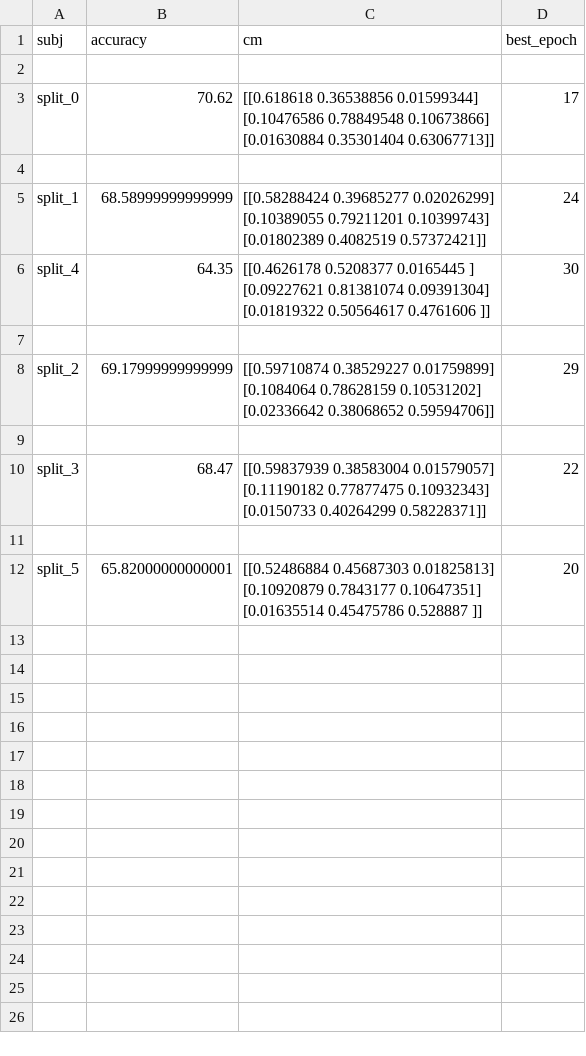
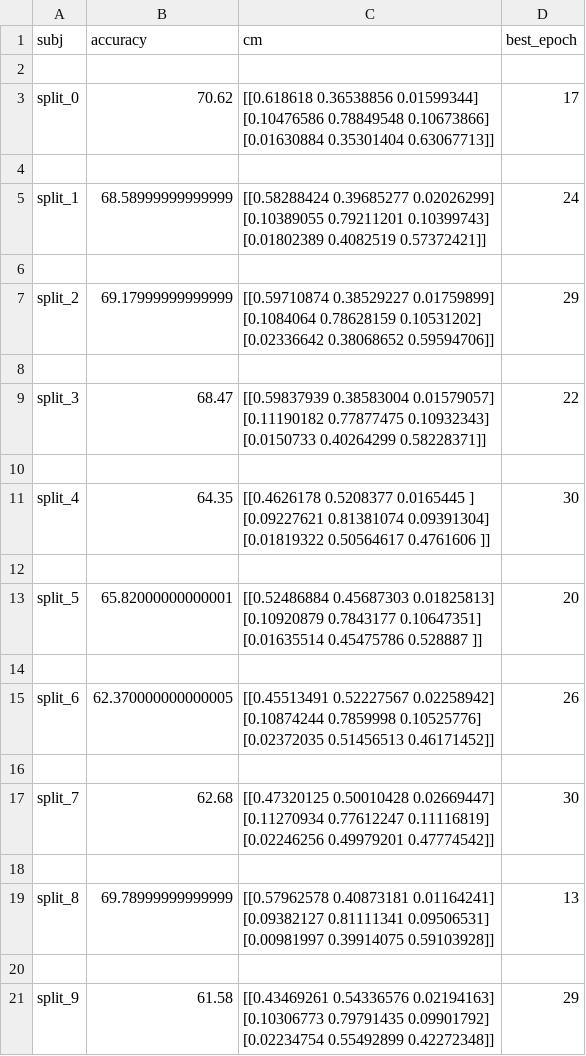
Before and after one commit to sven-knoblauch/PainLevelShiftDetection, a CSV file: ThreeClassSiamese/results/xite_phasic.csv, drawn as a sheet.

Commit message:
add comments and results

```diff
--- a/ThreeClassSiamese/results/xite_phasic.csv
+++ b/ThreeClassSiamese/results/xite_phasic.csv
@@ -9,5 +9,2 @@ split_1,68.58999999999999,"[[0.58288424 0.39685277 0.02026299]
  [0.01802389 0.4082519  0.57372421]]",24
-split_4,64.35,"[[0.4626178  0.5208377  0.0165445 ]
- [0.09227621 0.81381074 0.09391304]
- [0.01819322 0.50564617 0.4761606 ]]",30
 
@@ -21,2 +18,6 @@ split_3,68.47,"[[0.59837939 0.38583004 0.01579057]
 
+split_4,64.35,"[[0.4626178  0.5208377  0.0165445 ]
+ [0.09227621 0.81381074 0.09391304]
+ [0.01819322 0.50564617 0.4761606 ]]",30
+
 split_5,65.82000000000001,"[[0.52486884 0.45687303 0.01825813]
@@ -24 +25,17 @@ split_5,65.82000000000001,"[[0.52486884 0.45687303 0.01825813]
  [0.01635514 0.45475786 0.528887  ]]",20
+
+split_6,62.370000000000005,"[[0.45513491 0.52227567 0.02258942]
+ [0.10874244 0.7859998  0.10525776]
+ [0.02372035 0.51456513 0.46171452]]",26
+
+split_7,62.68,"[[0.47320125 0.50010428 0.02669447]
+ [0.11270934 0.77612247 0.11116819]
+ [0.02246256 0.49979201 0.47774542]]",30
+
+split_8,69.78999999999999,"[[0.57962578 0.40873181 0.01164241]
+ [0.09382127 0.81111341 0.09506531]
+ [0.00981997 0.39914075 0.59103928]]",13
+
+split_9,61.58,"[[0.43469261 0.54336576 0.02194163]
+ [0.10306773 0.79791435 0.09901792]
+ [0.02234754 0.55492899 0.42272348]]",29
```
Also changed, not shown: 23 other files.
